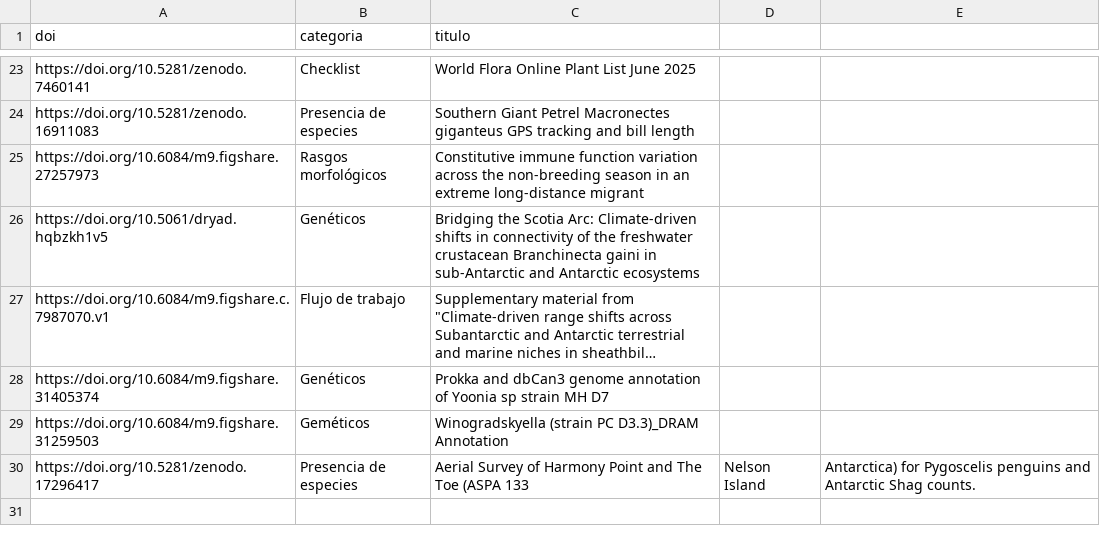
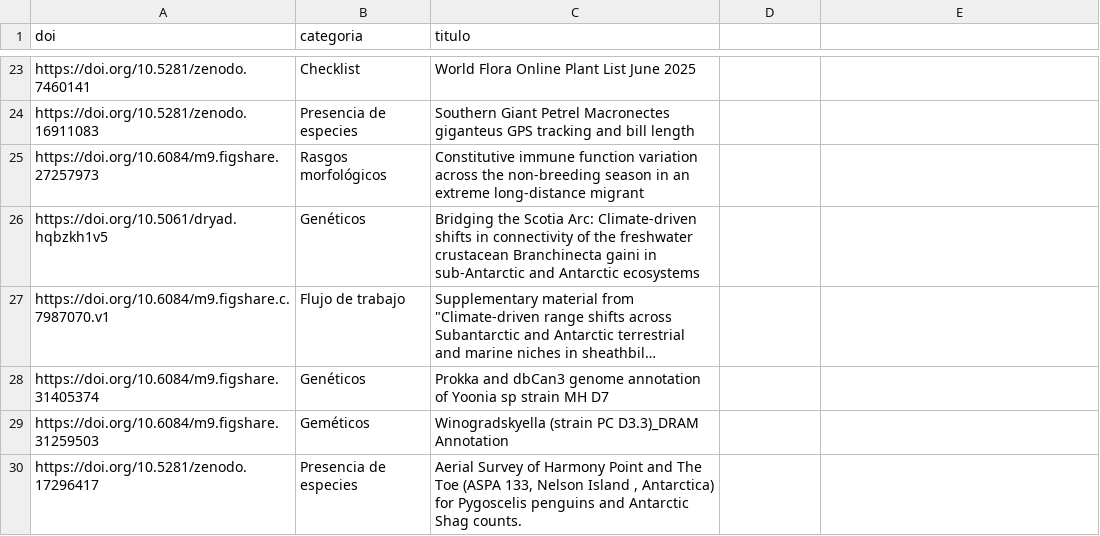
Before and after one commit to instituto-base/portal-datos-BASE, a CSV file: data/otrosdataset_portal.csv, drawn as a sheet; only a part is shown, gaps mark what is left out; long unchanged cells end in ….

Commit message:
Update otrosdataset_portal.csv

```diff
--- a/data/otrosdataset_portal.csv
+++ b/data/otrosdataset_portal.csv
@@ -29,2 +29,2 @@ https://doi.org/10.6084/m9.figshare.31405374,Genéticos,Prokka and dbCan3 genome
 https://doi.org/10.6084/m9.figshare.31259503,Geméticos,Winogradskyella (strain PC D3.3)_DRAM Annotation
-https://doi.org/10.5281/zenodo.17296417,Presencia de especies,Aerial Survey of Harmony Point and The Toe (ASPA 133, Nelson Island , Antarctica) for Pygoscelis penguins and Antarctic Shag counts.
+https://doi.org/10.5281/zenodo.17296417,Presencia de especies,"Aerial Survey of Harmony Point and The Toe (ASPA 133, Nelson Island , Antarctica) for Pygoscelis penguins and Antarctic Shag counts."
```
